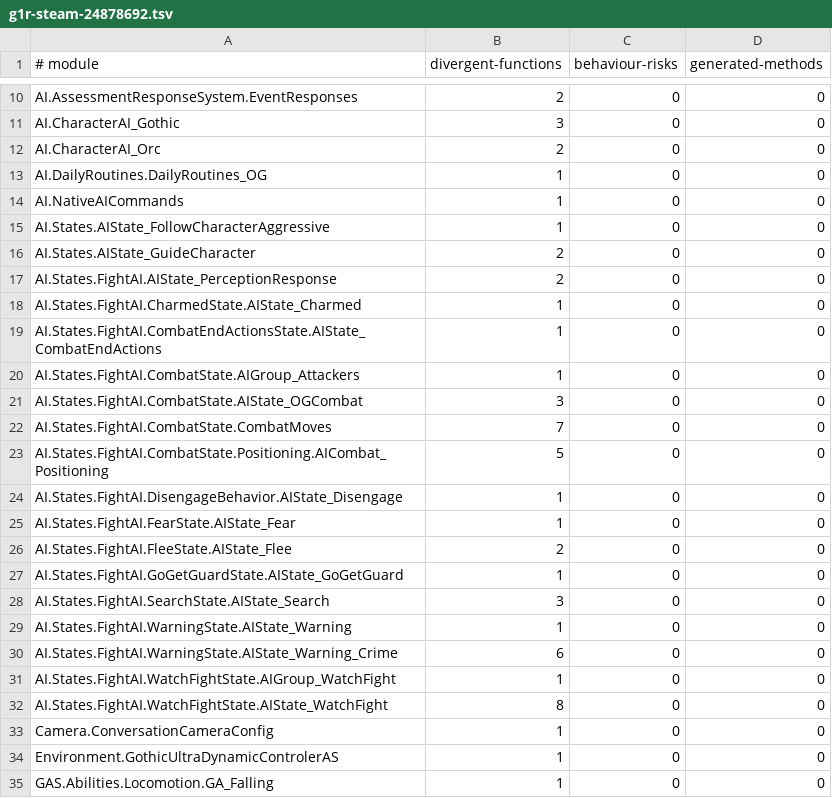
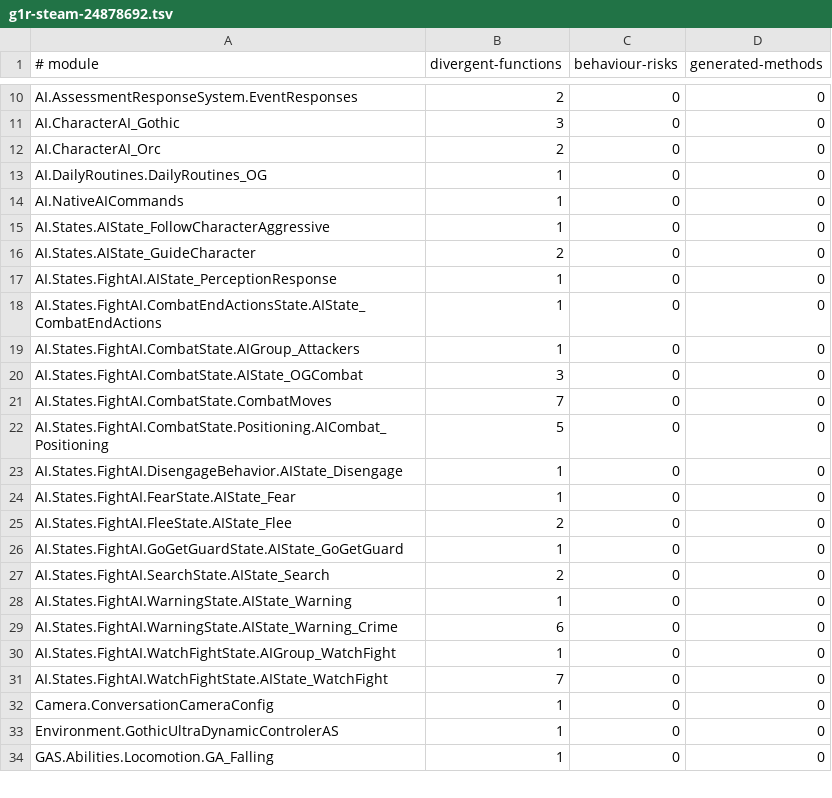
Before and after one commit to dh0er/gore, a TSV file: crates/gore-as/assets/byte-faithfulness/g1r-steam-24878692.tsv, drawn as a sheet; only a part is shown, gaps mark what is left out.

```diff
--- a/crates/gore-as/assets/byte-faithfulness/g1r-steam-24878692.tsv
+++ b/crates/gore-as/assets/byte-faithfulness/g1r-steam-24878692.tsv
@@ -16,4 +16,3 @@ AI.States.AIState_FollowCharacterAggressive	1	0	0
 AI.States.AIState_GuideCharacter	2	0	0
-AI.States.FightAI.AIState_PerceptionResponse	2	0	0
-AI.States.FightAI.CharmedState.AIState_Charmed	1	0	0
+AI.States.FightAI.AIState_PerceptionResponse	1	0	0
 AI.States.FightAI.CombatEndActionsState.AIState_CombatEndActions	1	0	0
@@ -27,3 +26,3 @@ AI.States.FightAI.FleeState.AIState_Flee	2	0	0
 AI.States.FightAI.GoGetGuardState.AIState_GoGetGuard	1	0	0
-AI.States.FightAI.SearchState.AIState_Search	3	0	0
+AI.States.FightAI.SearchState.AIState_Search	2	0	0
 AI.States.FightAI.WarningState.AIState_Warning	1	0	0
@@ -31,3 +30,3 @@ AI.States.FightAI.WarningState.AIState_Warning_Crime	6	0	0
 AI.States.FightAI.WatchFightState.AIGroup_WatchFight	1	0	0
-AI.States.FightAI.WatchFightState.AIState_WatchFight	8	0	0
+AI.States.FightAI.WatchFightState.AIState_WatchFight	7	0	0
 Camera.ConversationCameraConfig	1	0	0
```
Also changed, not shown: 5 other files.
